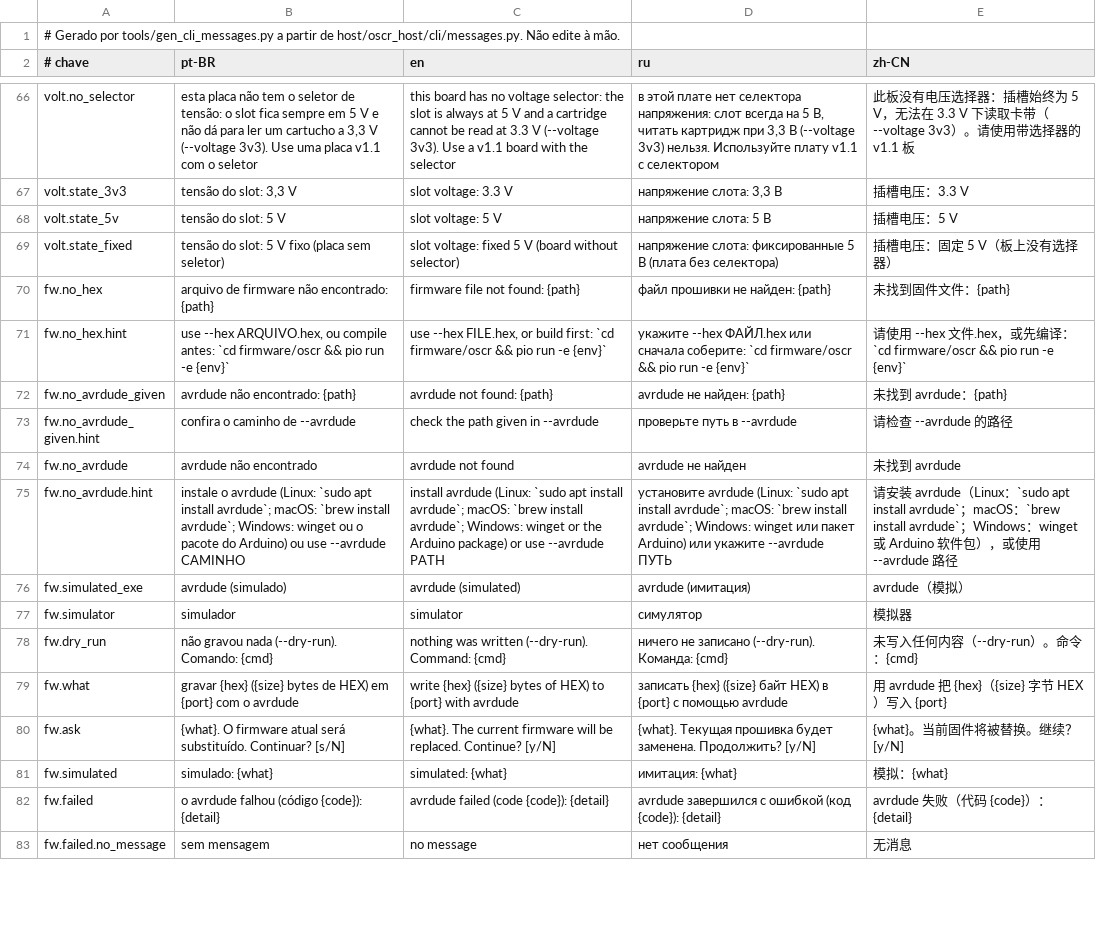
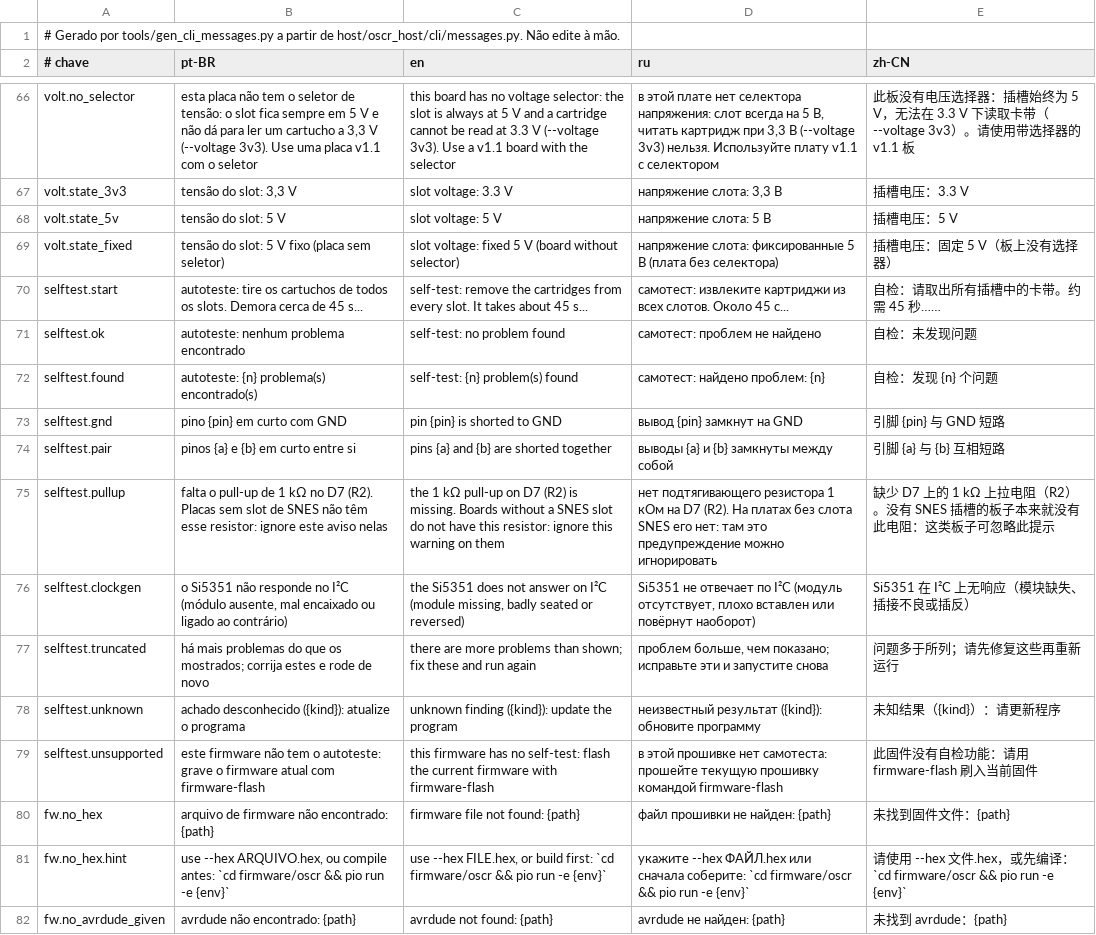
Before and after one commit to legendaryredfox/oscr_minimal, a TSV file: gui/shared/src/jvmMain/resources/oscr/cli-messages.tsv, drawn as a sheet; only a part is shown, gaps mark what is left out; the shorter side is filled out with more unchanged rows; the diff names each change by its address in the sheet, - before the commit and + after, or states it on an @@ line.

Commit message:
Autoteste da placa sem cartucho: SELFTEST no protocolo, firmware, CLIs Python e Kotlin e GUI (D152)

```diff
--- a/gui/shared/src/jvmMain/resources/oscr/cli-messages.tsv
+++ b/gui/shared/src/jvmMain/resources/oscr/cli-messages.tsv
+row 70: selftest.start | autoteste: tire os cartuchos de todos os slots. Demora cerca de 45 s... | self-test: remove the cartridges from every slot. It takes about 45 s... | самотест: извлеките картриджи из всех слотов. Около 45 с... | 自检：请取出所有插槽中的卡带。约需 45 秒……
+row 71: selftest.ok | autoteste: nenhum problema encontrado | self-test: no problem found | самотест: проблем не найдено | 自检：未发现问题
+row 72: selftest.found | autoteste: {n} problema(s) encontrado(s) | self-test: {n} problem(s) found | самотест: найдено проблем: {n} | 自检：发现 {n} 个问题
+row 73: selftest.gnd | pino {pin} em curto com GND | pin {pin} is shorted to GND | вывод {pin} замкнут на GND | 引脚 {pin} 与 GND 短路
+row 74: selftest.pair | pinos {a} e {b} em curto entre si | pins {a} and {b} are shorted together | выводы {a} и {b} замкнуты между собой | 引脚 {a} 与 {b} 互相短路
+row 75: selftest.pullup | falta o pull-up de 1 kΩ no D7 (R2). Placas sem slot de SNES não têm esse resistor: ignore este aviso nelas | the 1 kΩ pull-up on D7 (R2) is missing. Boards without a SNES slot do not have this resistor: ignore this warning on them | нет подтягивающего резистора 1 кОм на D7 (R2). На платах без слота SNES его нет: там это предупреждение можно игнорировать | 缺少 D7 上的 1 kΩ 上拉电阻（R2）。没有 SNES 插槽的板子本来就没有此电阻：这类板子可忽略此提示
+row 76: selftest.clockgen | o Si5351 não responde no I²C (módulo ausente, mal encaixado ou ligado ao contrário) | the Si5351 does not answer on I²C (module missing, badly seated or reversed) | Si5351 не отвечает по I²C (модуль отсутствует, плохо вставлен или повёрнут наоборот) | Si5351 在 I²C 上无响应（模块缺失、插接不良或插反）
+row 77: selftest.truncated | há mais problemas do que os mostrados; corrija estes e rode de novo | there are more problems than shown; fix these and run again | проблем больше, чем показано; исправьте эти и запустите снова | 问题多于所列；请先修复这些再重新运行
+row 78: selftest.unknown | achado desconhecido ({kind}): atualize o programa | unknown finding ({kind}): update the program | неизвестный результат ({kind}): обновите программу | 未知结果（{kind}）：请更新程序
+row 79: selftest.unsupported | este firmware não tem o autoteste: grave o firmware atual com firmware-flash | this firmware has no self-test: flash the current firmware with firmware-flash | в этой прошивке нет самотеста: прошейте текущую прошивку командой firmware-flash | 此固件没有自检功能：请用 firmware-flash 刷入当前固件
```
Also changed, not shown: 36 other files.
